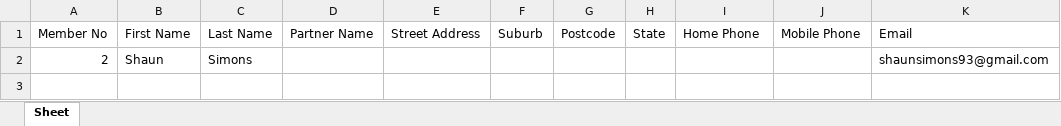
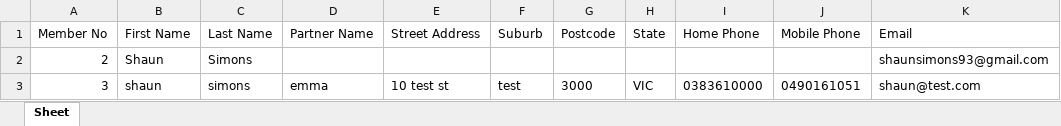
Before and after one commit to shaun1330/monsterTruck, an Excel workbook: members_list.xlsx, sheet Sheet, drawn as a sheet; values as stored, in another font and other column widths than the file's, no borders; the diff names each change by its address in the sheet, - before the commit and + after, or states it on an @@ line.

Commit message:
test

```diff
--- a/members_list.xlsx (sheet Sheet)
+++ b/members_list.xlsx (sheet Sheet)
+row 3: 3 | shaun | simons | emma | 10 test st | test | 3000 | VIC | 0383610000 | 0490161051 | shaun@test.com
```
